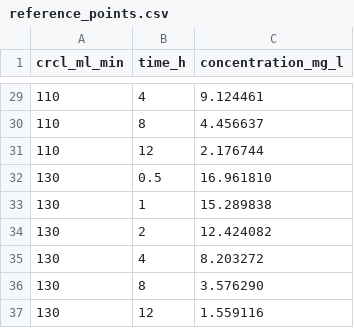
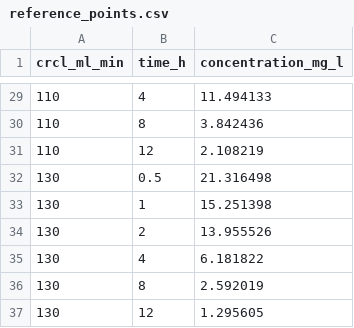
Before and after one commit to vobsjs/kidney-constraint-trace, a CSV file: data/reference_points.csv, drawn as a sheet; only a part is shown, gaps mark what is left out; the diff covers the shown part only.

```diff
--- a/data/reference_points.csv
+++ b/data/reference_points.csv
@@ -29,9 +29,9 @@ crcl_ml_min,time_h,concentration_mg_l
-110,4,9.124461
-110,8,4.456637
-110,12,2.176744
-130,0.5,16.961810
-130,1,15.289838
-130,2,12.424082
-130,4,8.203272
-130,8,3.576290
-130,12,1.559116
+110,4,11.494133
+110,8,3.842436
+110,12,2.108219
+130,0.5,21.316498
+130,1,15.251398
+130,2,13.955526
+130,4,6.181822
+130,8,2.592019
+130,12,1.295605
```
Also changed, not shown: 27 edited cells elsewhere in this file, 6 other files.
